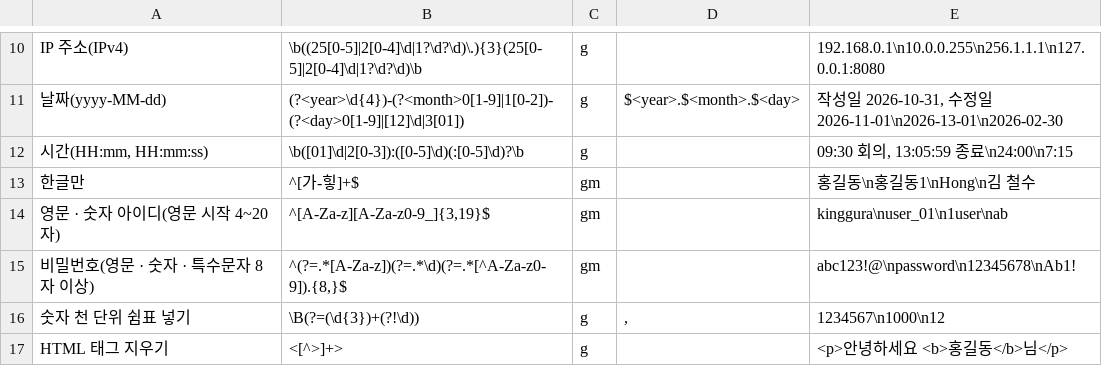
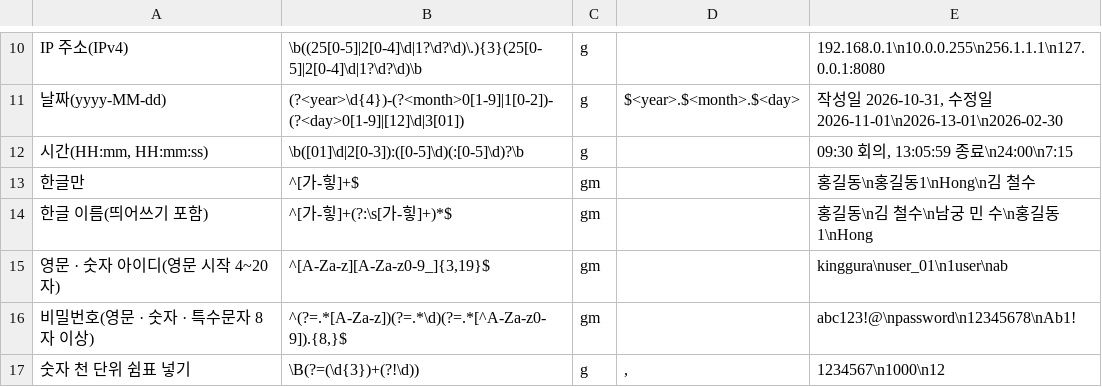
Before and after one commit to guraking/ei-ide, a TSV file: kit/boot-servers/src/main/resources/regex/presets.tsv, drawn as a sheet; only a part is shown, gaps mark what is left out; the shorter side is filled out with more unchanged rows.

```diff
--- a/kit/boot-servers/src/main/resources/regex/presets.tsv
+++ b/kit/boot-servers/src/main/resources/regex/presets.tsv
@@ -13,2 +13,3 @@ IP 주소(IPv4)	\b((25[0-5]|2[0-4]\d|1?\d?\d)\.){3}(25[0-5]|2[0-4]\d|1?\d?\d)\b
 한글만	^[가-힣]+$	gm		홍길동\n홍길동1\nHong\n김 철수
+한글 이름(띄어쓰기 포함)	^[가-힣]+(?:\s[가-힣]+)*$	gm		홍길동\n김 철수\n남궁 민 수\n홍길동1\nHong
 영문 · 숫자 아이디(영문 시작 4~20자)	^[A-Za-z][A-Za-z0-9_]{3,19}$	gm		kinggura\nuser_01\n1user\nab
```
Also changed, not shown: 10 other files.
